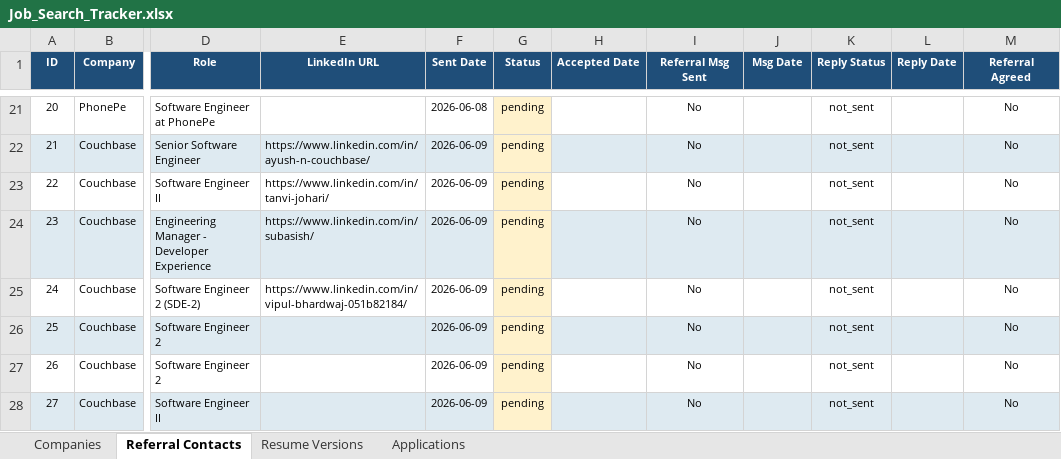
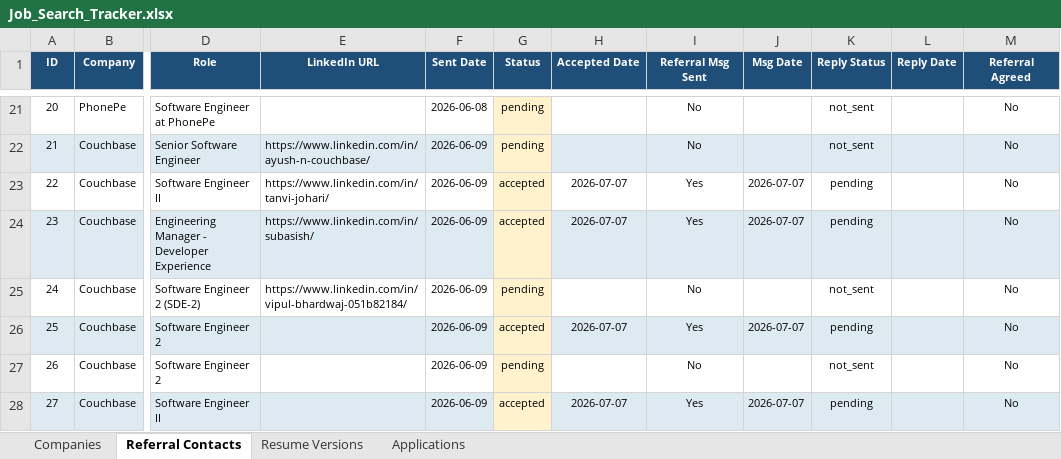
Before and after one commit to rahulraj94391/a4_sheet, an Excel workbook: Job_Search_Tracker.xlsx, sheet Referral Contacts, drawn as a sheet; only a part is shown, gaps mark what is left out; values as stored, in another font and other column widths than the file's, no borders; the diff names each change by its address in the sheet, - before the commit and + after, or states it on an @@ line.

Commit message:
Send Couchbase referral messages to 4 accepted contacts; update tracker

```diff
--- a/Job_Search_Tracker.xlsx (sheet Referral Contacts)
+++ b/Job_Search_Tracker.xlsx (sheet Referral Contacts)
-G23:G24 (Status): pending
+G23:G24 (Status): accepted
-H23:H24 (Accepted Date): (empty)
+H23:H24 (Accepted Date): 2026-07-07
-I23:I24 (Referral Msg Sent): No
+I23:I24 (Referral Msg Sent): Yes
-J23:J24 (Msg Date): (empty)
+J23:J24 (Msg Date): 2026-07-07
-K23:K24 (Reply Status): not_sent
+K23:K24 (Reply Status): pending
-G26 (Status): pending
+G26 (Status): accepted
-H26 (Accepted Date): (empty)
+H26 (Accepted Date): 2026-07-07
-I26 (Referral Msg Sent): No
+I26 (Referral Msg Sent): Yes
-J26 (Msg Date): (empty)
+J26 (Msg Date): 2026-07-07
-K26 (Reply Status): not_sent
+K26 (Reply Status): pending
-G28 (Status): pending
+G28 (Status): accepted
-H28 (Accepted Date): (empty)
+H28 (Accepted Date): 2026-07-07
-I28 (Referral Msg Sent): No
+I28 (Referral Msg Sent): Yes
-J28 (Msg Date): (empty)
+J28 (Msg Date): 2026-07-07
-K28 (Reply Status): not_sent
+K28 (Reply Status): pending
```
Also changed, not shown: 1 other file.
